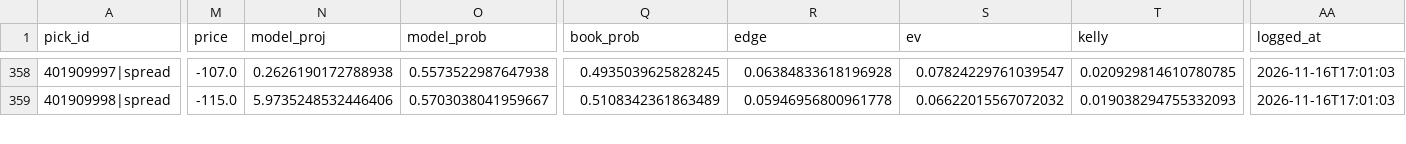
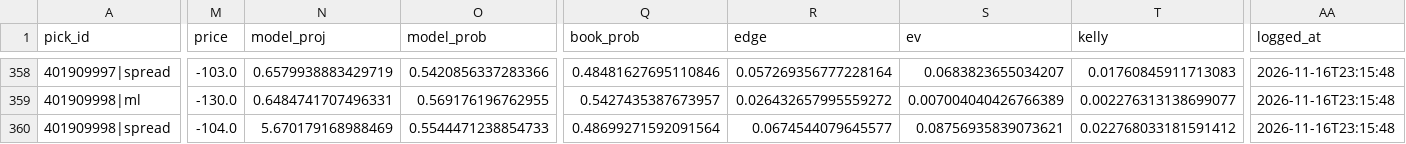
Before and after one commit to quintonmwilson/nba-model, a CSV file: model/picks.csv, drawn as a sheet; only a part is shown, gaps mark what is left out; addresses are those after the commit; rows hold the shown columns only; the diff covers the shown part only; the diff names each change by its address in the sheet, - before the commit and + after, or states it on an @@ line.

```diff
--- a/model/picks.csv
+++ b/model/picks.csv
-M358 (price): -107.0
+M358 (price): -103.0
-N358 (model_proj): 0.2626190172788938
+N358 (model_proj): 0.6579938883429719
-O358 (model_prob): 0.5573522987647938
+O358 (model_prob): 0.5420856337283366
-Q358 (book_prob): 0.4935039625828245
+Q358 (book_prob): 0.48481627695110846
-R358 (edge): 0.06384833618196928
+R358 (edge): 0.057269356777228164
-S358 (ev): 0.07824229761039547
+S358 (ev): 0.0683823655034207
-T358 (kelly): 0.020929814610780785
+T358 (kelly): 0.01760845911713083
-AA358 (logged_at): 2026-11-16T17:01:03
+AA358 (logged_at): 2026-11-16T23:15:48
+row 359: 401909998|ml | -130.0 | 0.6484741707496331 | 0.569176196762955 | 0.5427435387673957 | 0.026432657995559272 | 0.007004040426766389 | 0.002276313138699077 | 2026-11-16T23:15:48
-M360 (price): -115.0
+M360 (price): -104.0
-N360 (model_proj): 5.9735248532446406
+N360 (model_proj): 5.670179168988469
-O360 (model_prob): 0.5703038041959667
+O360 (model_prob): 0.5544471238854733
-Q360 (book_prob): 0.5108342361863489
+Q360 (book_prob): 0.48699271592091564
-R360 (edge): 0.05946956800961778
+R360 (edge): 0.0674544079645577
-S360 (ev): 0.06622015567072032
+S360 (ev): 0.08756935839073621
-T360 (kelly): 0.019038294755332093
+T360 (kelly): 0.022768033181591412
-AA360 (logged_at): 2026-11-16T17:01:03
+AA360 (logged_at): 2026-11-16T23:15:48
```
Also changed, not shown: 118 edited cells elsewhere in this file, model/prediction_log.csv, 6 other files.
